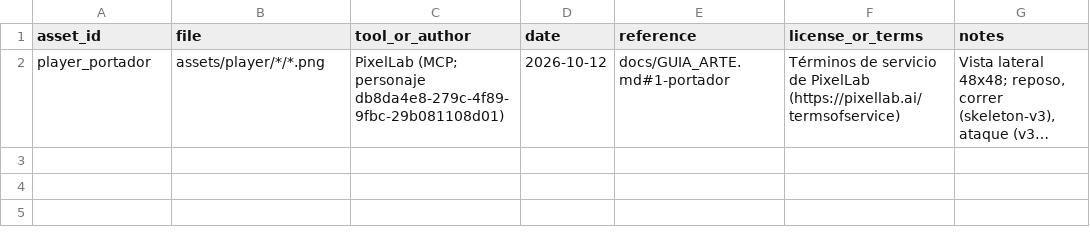
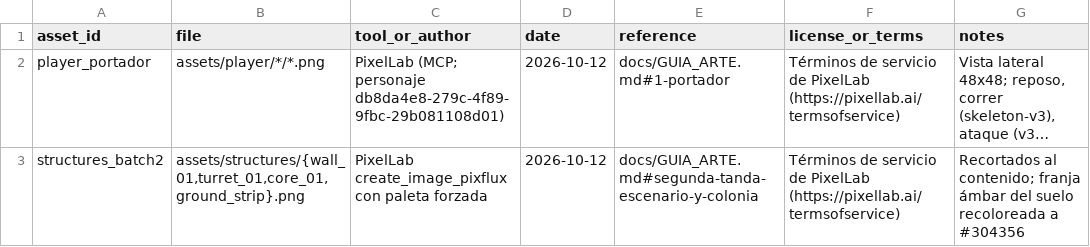
Before and after one commit to CarlosFloresDev/ceniza-neon, a CSV file: docs/ASSET_SOURCES.csv, drawn as a sheet; long unchanged cells end in …; the diff names each change by its address in the sheet, - before the commit and + after, or states it on an @@ line.

Commit message:
feat: sprites de muralla, torreta, núcleo y suelo
Segunda tanda de arte generada con PixelLab. StructureData admite una textura
opcional; sin ella se mantiene la forma provisional. Las obras del frente
izquierdo se reflejan para mirar hacia afuera.

```diff
--- a/docs/ASSET_SOURCES.csv
+++ b/docs/ASSET_SOURCES.csv
+row 3: structures_batch2 | assets/structures/{wall_01,turret_01,core_01,ground_strip}.png | PixelLab create_image_pixflux con paleta forzada | 2026-10-12 | docs/GUIA_ARTE.md#segunda-tanda-escenario-y-colonia | Términos de servicio de PixelLab (https://pixellab.ai/termsofservice) | Recortados al contenido; franja ámbar del suelo recoloreada a #304356
```
Also changed, not shown: 14 other files.
